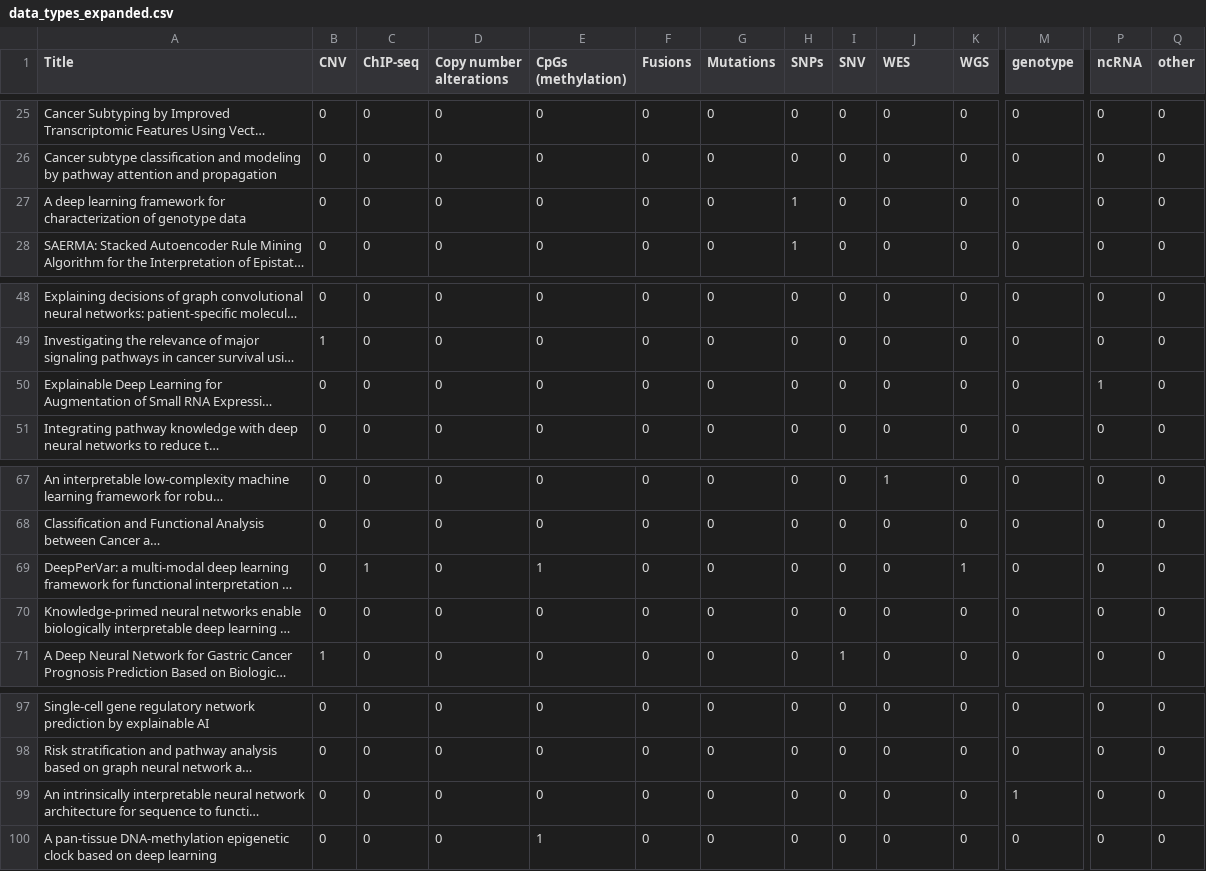
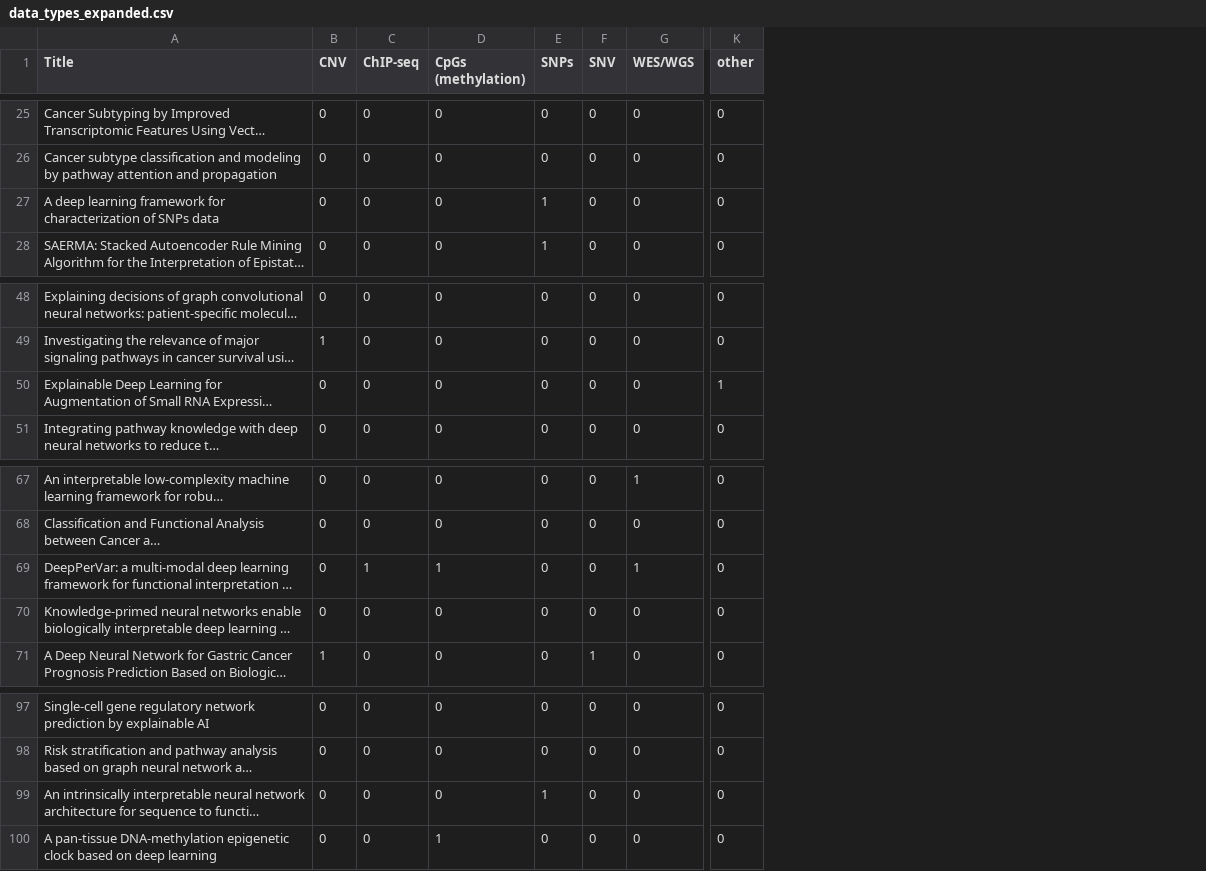
Before and after one commit to sonjakatz/reviewInterpretability_figures, a CSV file: data/data_types_expanded.csv, drawn as a sheet; only a part is shown, gaps mark what is left out; long unchanged cells end in …; removed rows and columns are numbered as before the commit, all else as after; the diff covers the shown part only; the diff names each change by its address in the sheet, - before the commit and + after, or states it on an @@ line.

```diff
--- a/data/data_types_expanded.csv
+++ b/data/data_types_expanded.csv
-column D (Copy number alterations), rows 25-28: all 0; rows 48-51: all 0; rows 67-71: all 0; rows 97-100: all 0
-column F (Fusions), rows 25-28: all 0; rows 48-51: all 0; rows 67-71: all 0; rows 97-100: all 0
-column G (Mutations), rows 25-28: all 0; rows 48-51: all 0; rows 67-71: all 0; rows 97-100: all 0
-column K (WGS), rows 25-28: all 0; rows 48-51: all 0; rows 67-71: 0 | 0 | 1 | 0 | 0; rows 97-100: all 0
-column M (genotype), rows 25-28: all 0; rows 48-51: all 0; rows 67-71: all 0; rows 97-100: 0 | 0 | 1 | 0
-column P (ncRNA), rows 25-28: all 0; rows 48-51: 0 | 0 | 1 | 0; rows 67-71: all 0; rows 97-100: all 0
-G1: WES
+G1: WES/WGS
-A27 (Title): …characterization of genotype data
+A27 (Title): …characterization of SNPs data
-K50 (other): 0
+K50 (other): 1
-G69 (WES/WGS): 0
+G69 (WES/WGS): 1
-E99 (SNPs): 0
+E99 (SNPs): 1
```
Also changed, not shown: 8 edited cells elsewhere in this file, 3 other files.
